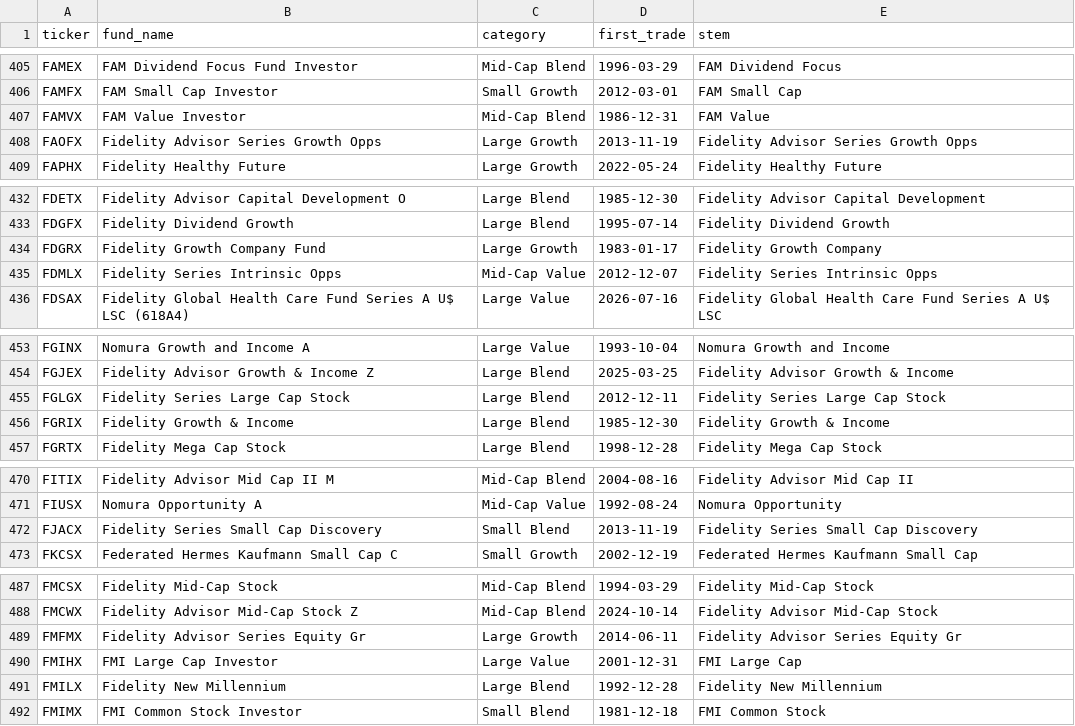
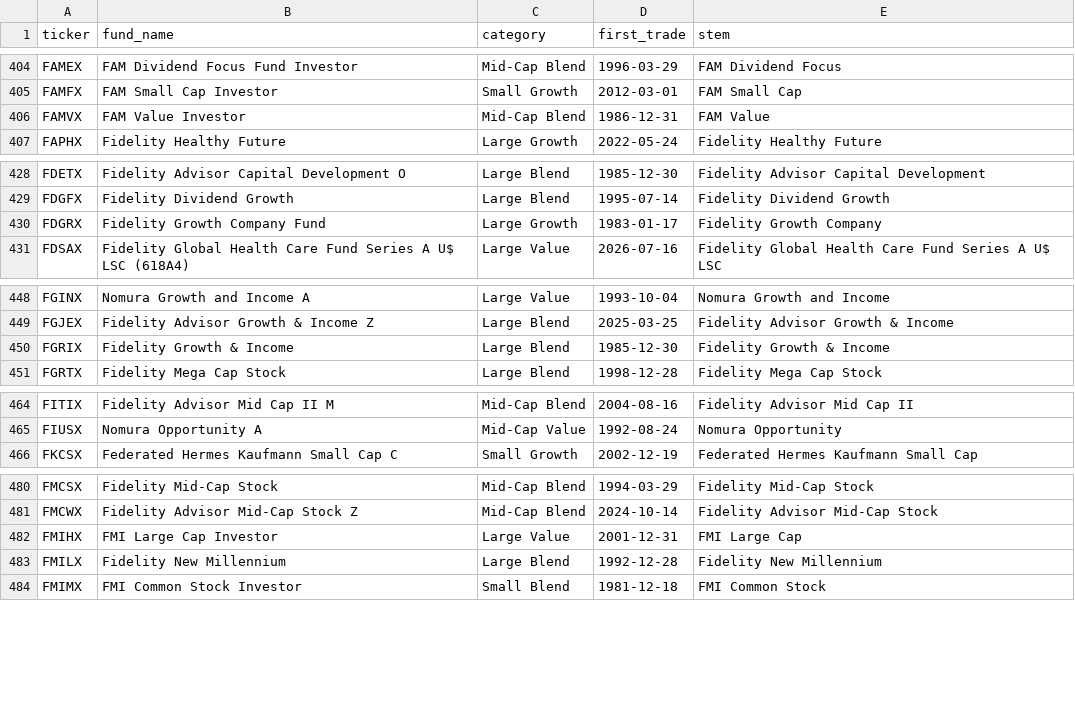
Before and after one commit to EemilioS18/eco3630-project-2026, a CSV file: inputs/tickers.csv, drawn as a sheet; only a part is shown, gaps mark what is left out; the diff covers the shown part only.

```diff
--- a/inputs/tickers.csv
+++ b/inputs/tickers.csv
@@ -407,3 +406,2 @@ FAMFX,FAM Small Cap Investor,Small Growth,2012-03-01,FAM Small Cap
 FAMVX,FAM Value Investor,Mid-Cap Blend,1986-12-31,FAM Value
-FAOFX,Fidelity Advisor Series Growth Opps,Large Growth,2013-11-19,Fidelity Advisor Series Growth Opps
 FAPHX,Fidelity Healthy Future,Large Growth,2022-05-24,Fidelity Healthy Future
@@ -434,3 +430,2 @@ FDGFX,Fidelity Dividend Growth,Large Blend,1995-07-14,Fidelity Dividend Growth
 FDGRX,Fidelity Growth Company Fund,Large Growth,1983-01-17,Fidelity Growth Company
-FDMLX,Fidelity Series Intrinsic Opps,Mid-Cap Value,2012-12-07,Fidelity Series Intrinsic Opps
 FDSAX,Fidelity Global Health Care Fund Series A U$ LSC (618A4),Large Value,2026-07-16,Fidelity Global Health Care Fund Series A U$ LSC
@@ -454,3 +449,2 @@ FGINX,Nomura Growth and Income A,Large Value,1993-10-04,Nomura Growth and Income
 FGJEX,Fidelity Advisor Growth & Income Z,Large Blend,2025-03-25,Fidelity Advisor Growth & Income
-FGLGX,Fidelity Series Large Cap Stock,Large Blend,2012-12-11,Fidelity Series Large Cap Stock
 FGRIX,Fidelity Growth & Income,Large Blend,1985-12-30,Fidelity Growth & Income
@@ -471,3 +465,2 @@ FITIX,Fidelity Advisor Mid Cap II M,Mid-Cap Blend,2004-08-16,Fidelity Advisor Mi
 FIUSX,Nomura Opportunity A,Mid-Cap Value,1992-08-24,Nomura Opportunity
-FJACX,Fidelity Series Small Cap Discovery,Small Blend,2013-11-19,Fidelity Series Small Cap Discovery
 FKCSX,Federated Hermes Kaufmann Small Cap C,Small Growth,2002-12-19,Federated Hermes Kaufmann Small Cap
@@ -488,3 +481,2 @@ FMCSX,Fidelity Mid-Cap Stock,Mid-Cap Blend,1994-03-29,Fidelity Mid-Cap Stock
 FMCWX,Fidelity Advisor Mid-Cap Stock Z,Mid-Cap Blend,2024-10-14,Fidelity Advisor Mid-Cap Stock
-FMFMX,Fidelity Advisor Series Equity Gr,Large Growth,2014-06-11,Fidelity Advisor Series Equity Gr
 FMIHX,FMI Large Cap Investor,Large Value,2001-12-31,FMI Large Cap
```
Also changed, not shown: 17 removed rows elsewhere in this file, inputs/ticker_selection_log.csv, 5 other files.
